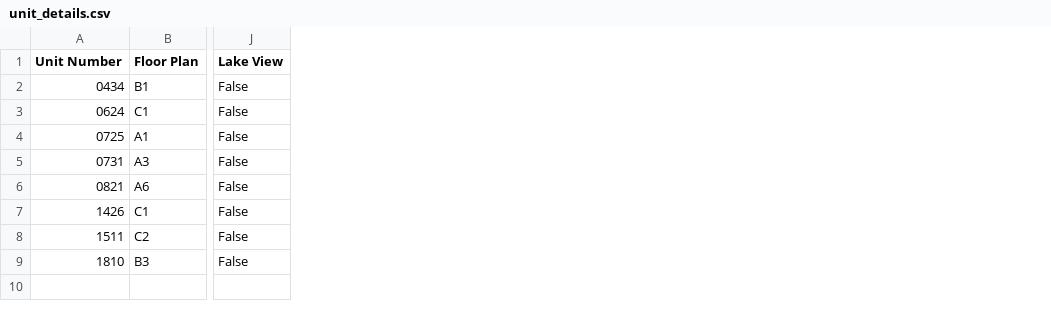
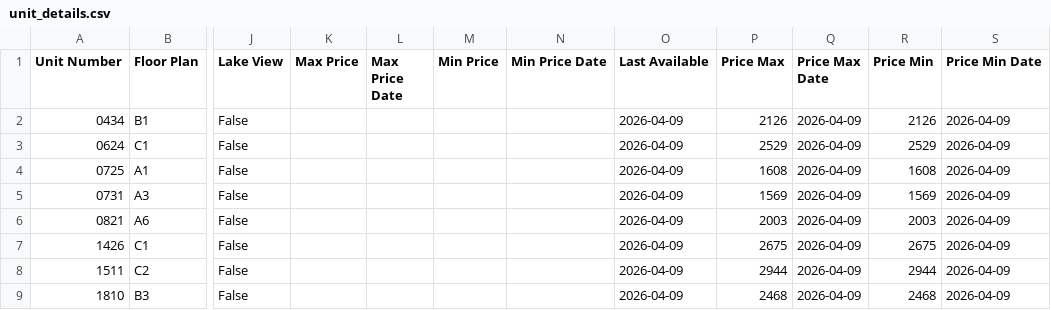
Before and after one commit to patchnpin/apartment_tracker, a CSV file: data/unit_details.csv, drawn as a sheet; only a part is shown, gaps mark what is left out; the diff names each change by its address in the sheet, - before the commit and + after, or states it on an @@ line.

Commit message:
max/min price logic

```diff
--- a/data/unit_details.csv
+++ b/data/unit_details.csv
+column K (Max Price), empty
+column L (Max Price Date), empty
+column M (Min Price), empty
+column N (Min Price Date), empty
+column O (Last Available), rows 2-9: all 2026-04-09
+column P (Price Max), rows 2-9: 2126 | 2529 | 1608 | 1569 | 2003 | 2675 | 2944 | 2468
+column Q (Price Max Date), rows 2-9: all 2026-04-09
+column R (Price Min), rows 2-9: 2126 | 2529 | 1608 | 1569 | 2003 | 2675 | 2944 | 2468
+column S (Price Min Date), rows 2-9: all 2026-04-09
```
Also changed, not shown: 2 other files.
